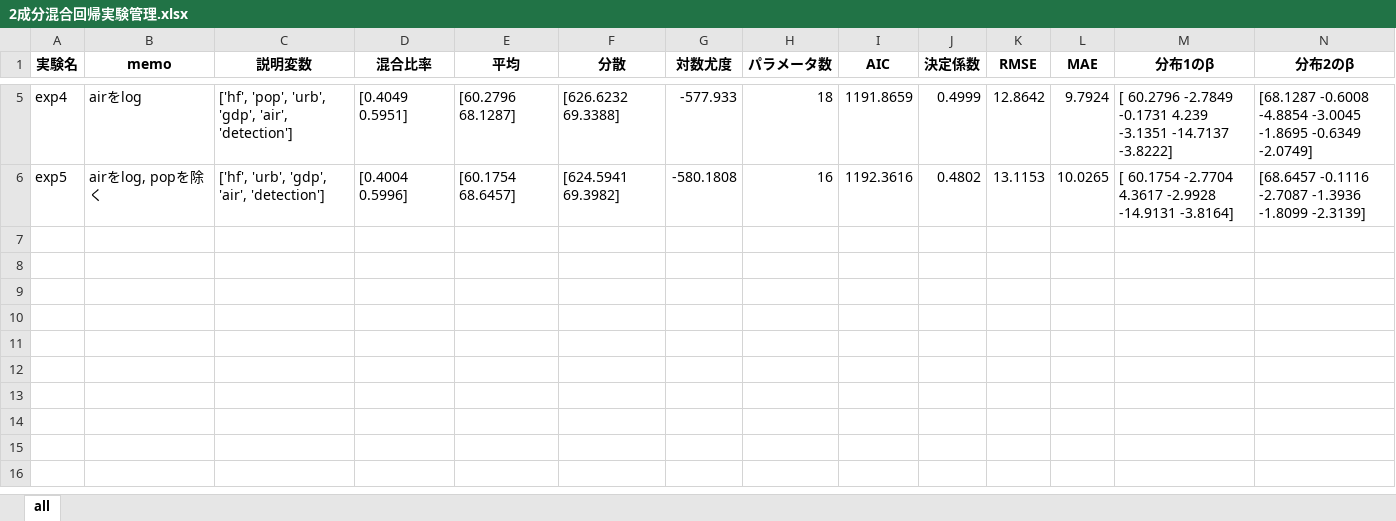
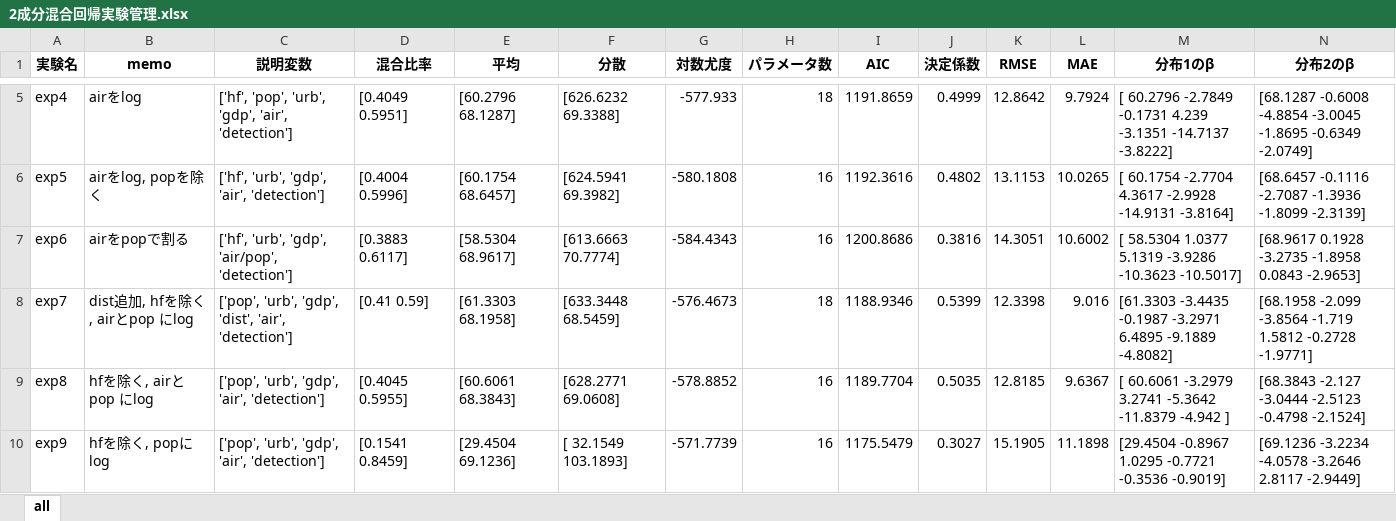
Before and after one commit to nori0724/COVID-19, an Excel workbook: notebook/混合分布モデル/output/2成分混合回帰実験管理.xlsx, sheet all, drawn as a sheet; only a part is shown, gaps mark what is left out; values as stored, in another font and other column widths than the file's, no borders; the diff names each change by its address in the sheet, - before the commit and + after, or states it on an @@ line.

```diff
--- a/notebook/混合分布モデル/output/2成分混合回帰実験管理.xlsx (sheet all)
+++ b/notebook/混合分布モデル/output/2成分混合回帰実験管理.xlsx (sheet all)
+row 7: exp6 | airをpopで割る | ['hf', 'urb', 'gdp', 'air/pop', 'detection'] | [0.3883 0.6117] | [58.5304 68.9617] | [613.6663 70.7774] | -584.4343 | 16 | 1200.8686 | 0.3816 | 14.3051 | 10.6002 | [ 58.5304 1.0377 5.1319 -3.9286 -10.3623 -10.5017] | [68.9617 0.1928 -3.2735 -1.8958 0.0843 -2.9653]
+row 8: exp7 | dist追加, hfを除く, airとpop にlog | ['pop', 'urb', 'gdp', 'dist', 'air', 'detection'] | [0.41 0.59] | [61.3303 68.1958] | [633.3448 68.5459] | -576.4673 | 18 | 1188.9346 | 0.5399 | 12.3398 | 9.016 | [61.3303 -3.4435 -0.1987 -3.2971 6.4895 -9.1889 -4.8082] | [68.1958 -2.099 -3.8564 -1.719 1.5812 -0.2728 -1.9771]
+row 9: exp8 | hfを除く, airとpop にlog | ['pop', 'urb', 'gdp', 'air', 'detection'] | [0.4045 0.5955] | [60.6061 68.3843] | [628.2771 69.0608] | -578.8852 | 16 | 1189.7704 | 0.5035 | 12.8185 | 9.6367 | [ 60.6061 -3.2979 3.2741 -5.3642 -11.8379 -4.942 ] | [68.3843 -2.127 -3.0444 -2.5123 -0.4798 -2.1524]
+row 10: exp9 | hfを除く, popにlog | ['pop', 'urb', 'gdp', 'air', 'detection'] | [0.1541 0.8459] | [29.4504 69.1236] | [ 32.1549 103.1893] | -571.7739 | 16 | 1175.5479 | 0.3027 | 15.1905 | 11.1898 | [29.4504 -0.8967 1.0295 -0.7721 -0.3536 -0.9019] | [69.1236 -3.2234 -4.0578 -3.2646 2.8117 -2.9449]
```
Also changed, not shown: 28 other files.
